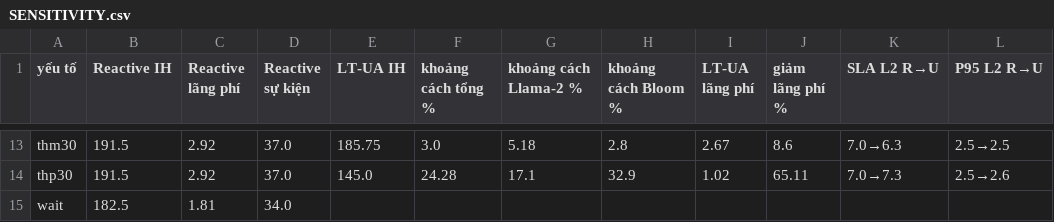
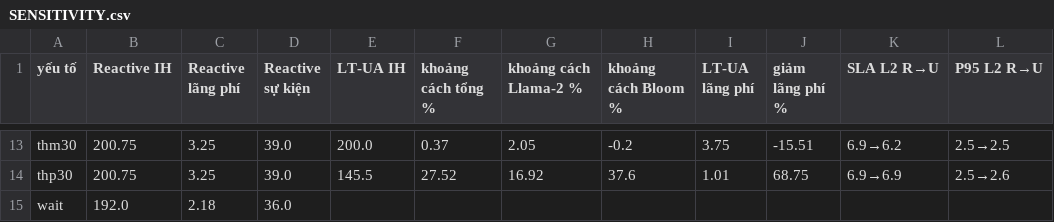
Before and after one commit to KatoTheFirst/SageServe-Group-4, a CSV file: SENSITIVITY.csv, drawn as a sheet; only a part is shown, gaps mark what is left out; the diff covers the shown part only; the diff names each change by its address in the sheet, - before the commit and + after, or states it on an @@ line.

```diff
--- a/SENSITIVITY.csv
+++ b/SENSITIVITY.csv
-B13:B14 (Reactive IH): 191.5
+B13:B14 (Reactive IH): 200.75
-C13:C14 (Reactive lãng phí): 2.92
+C13:C14 (Reactive lãng phí): 3.25
-D13:D14 (Reactive sự kiện): 37.0
+D13:D14 (Reactive sự kiện): 39.0
-E13 (LT-UA IH): 185.75
+E13 (LT-UA IH): 200.0
-F13 (khoảng cách tổng %): 3.0
+F13 (khoảng cách tổng %): 0.37
-G13 (khoảng cách Llama-2 %): 5.18
+G13 (khoảng cách Llama-2 %): 2.05
-H13 (khoảng cách Bloom %): 2.8
+H13 (khoảng cách Bloom %): -0.2
-I13 (LT-UA lãng phí): 2.67
+I13 (LT-UA lãng phí): 3.75
-J13 (giảm lãng phí %): 8.6
+J13 (giảm lãng phí %): -15.51
-K13 (SLA L2 R→U): 7.0→6.3
+K13 (SLA L2 R→U): 6.9→6.2
-E14 (LT-UA IH): 145.0
+E14 (LT-UA IH): 145.5
-F14 (khoảng cách tổng %): 24.28
+F14 (khoảng cách tổng %): 27.52
-G14 (khoảng cách Llama-2 %): 17.1
+G14 (khoảng cách Llama-2 %): 16.92
-H14 (khoảng cách Bloom %): 32.9
+H14 (khoảng cách Bloom %): 37.6
-I14 (LT-UA lãng phí): 1.02
+I14 (LT-UA lãng phí): 1.01
-J14 (giảm lãng phí %): 65.11
+J14 (giảm lãng phí %): 68.75
-K14 (SLA L2 R→U): 7.0→7.3
+K14 (SLA L2 R→U): 6.9→6.9
-B15 (Reactive IH): 182.5
+B15 (Reactive IH): 192.0
-C15 (Reactive lãng phí): 1.81
+C15 (Reactive lãng phí): 2.18
-D15 (Reactive sự kiện): 34.0
+D15 (Reactive sự kiện): 36.0
```
Also changed, not shown: 114 edited cells elsewhere in this file, 7 other files.
